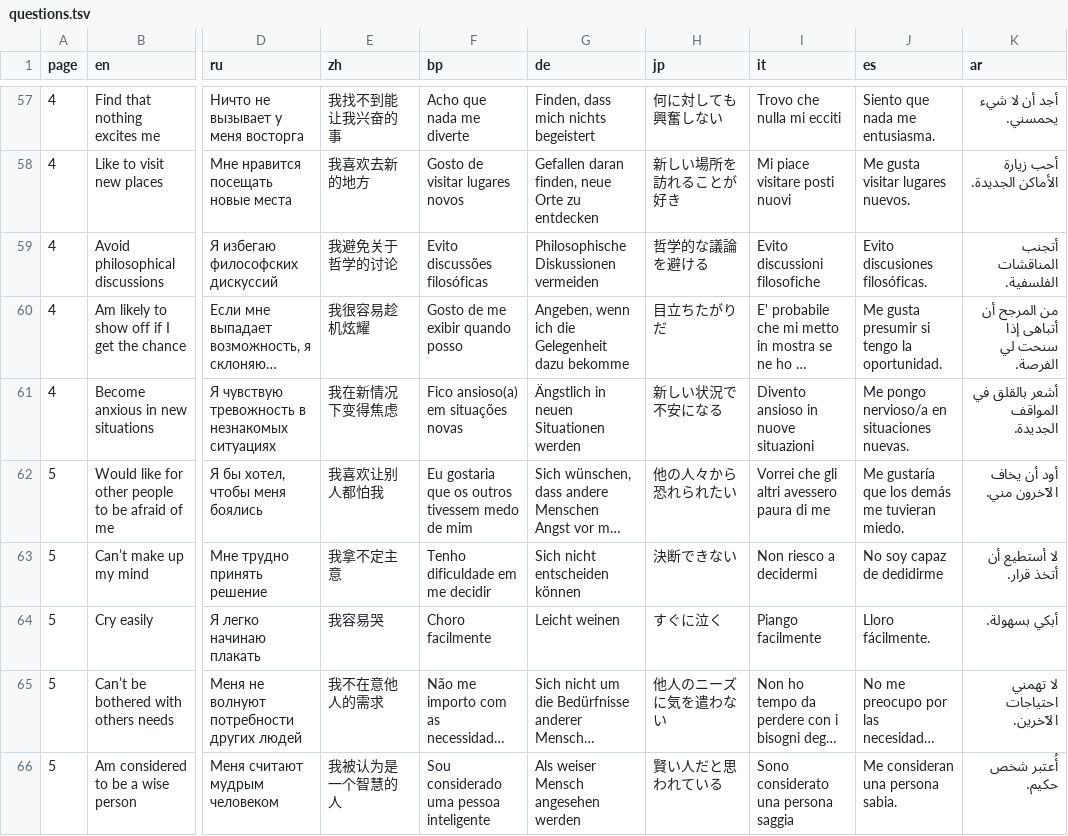
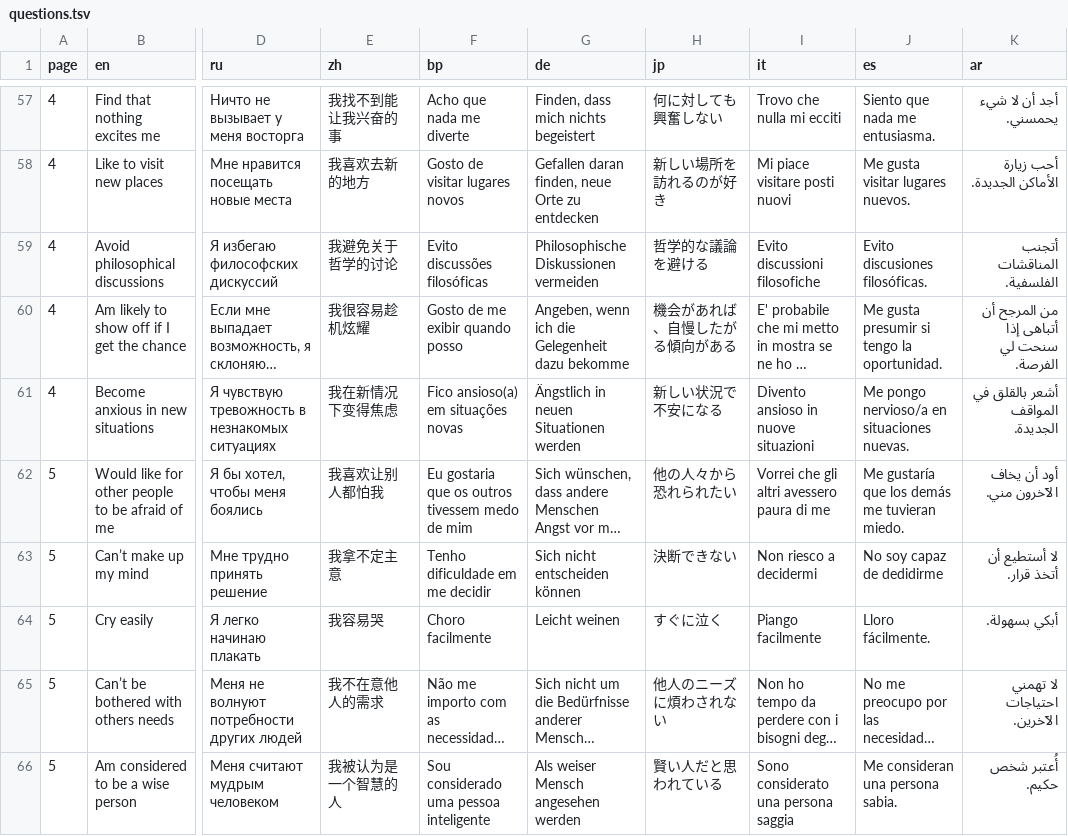
Before and after one commit to mottusemma/JobProfiler, a TSV file: www/questions.tsv, drawn as a sheet; only a part is shown, gaps mark what is left out; long unchanged cells end in …; the diff covers the shown part only; the diff names each change by its address in the sheet, - before the commit and + after, or states it on an @@ line.

```diff
--- a/www/questions.tsv
+++ b/www/questions.tsv
-H58 (jp): 新しい場所を訪れることが好き
+H58 (jp): 新しい場所を訪れるのが好き
-H60 (jp): 目立ちたがりだ
+H60 (jp): 機会があれば、自慢したがる傾向がある
-H65 (jp): 他人のニーズに気を遣わない
+H65 (jp): 他人のニーズに煩わされない
```
Also changed, not shown: 43 edited cells elsewhere in this file.
